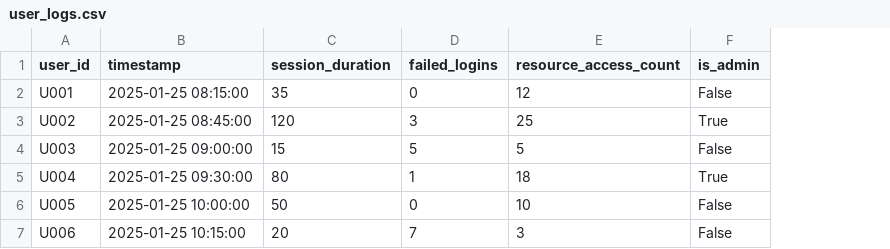
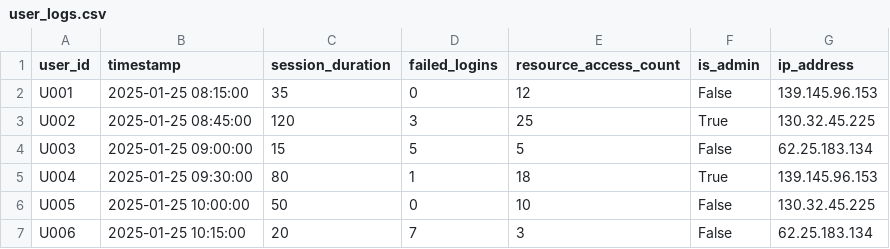
Before and after one commit to iamAgbaCoder/UBA-Insider-Threat-Detection, a CSV file: data/user_logs.csv, drawn as a sheet; the diff names each change by its address in the sheet, - before the commit and + after, or states it on an @@ line.

```diff
--- a/data/user_logs.csv
+++ b/data/user_logs.csv
+column G (ip_address), rows 2-7: 139.145.96.153 | 130.32.45.225 | 62.25.183.134 | 139.145.96.153 | 130.32.45.225 | 62.25.183.134
```
Also changed, not shown: 6 other files.
